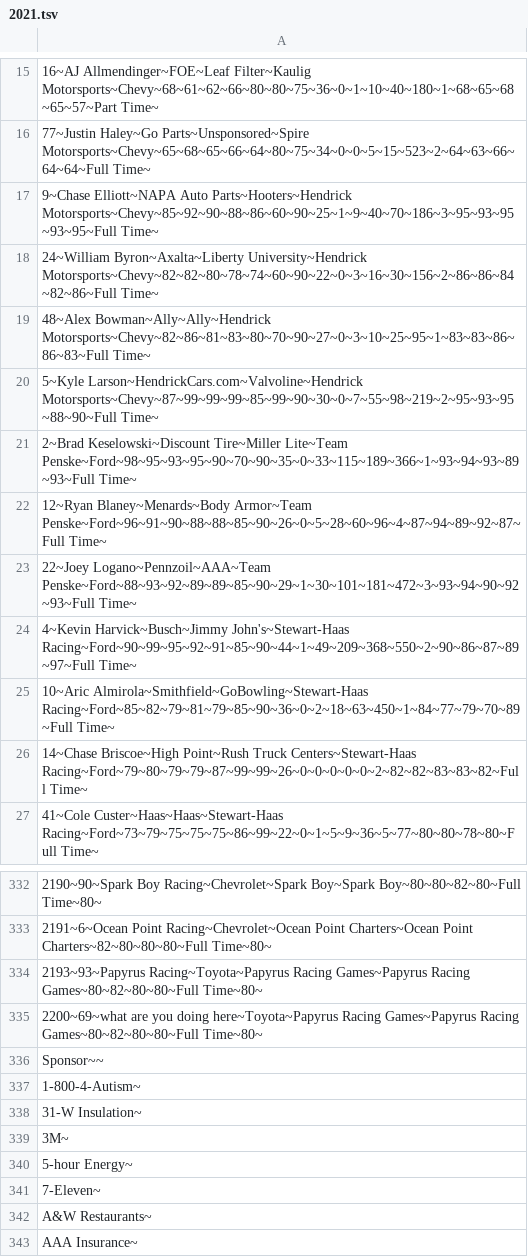
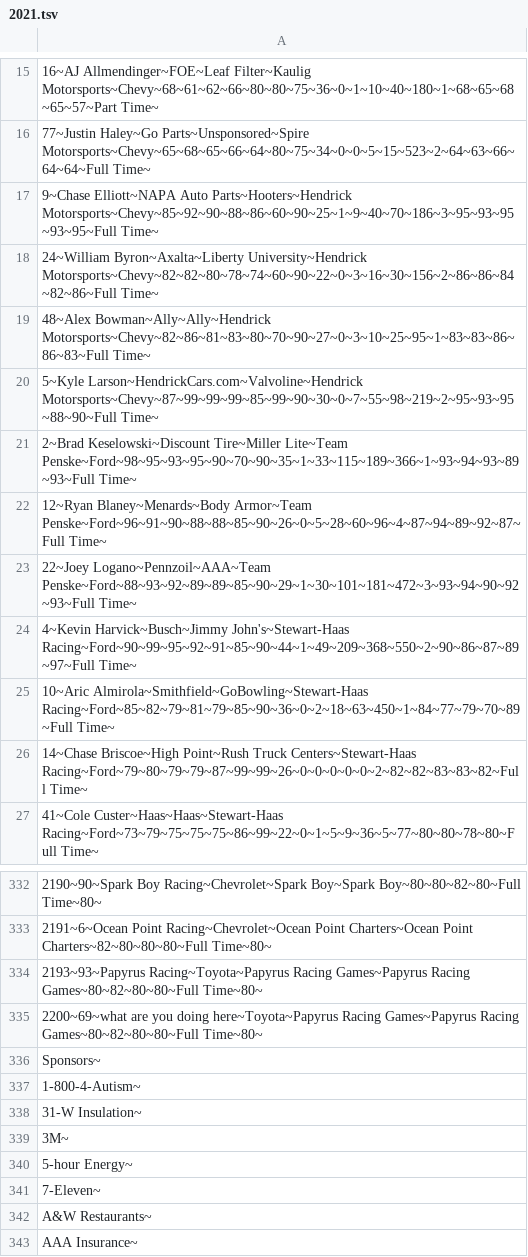
Before and after one commit to ArmenianMafia1/AutoSimElectron, a TSV file: rosters/2021.tsv, drawn as a sheet; only a part is shown, gaps mark what is left out; the diff names each change by its address in the sheet, - before the commit and + after, or states it on an @@ line.

```diff
--- a/rosters/2021.tsv
+++ b/rosters/2021.tsv
-A21: …Tire~Miller Lite~Team Penske~Ford~98~95~93~95~90~70~90~35~0~33~115~189~366~1~93~94~93~89~93~Full Time~
+A21: …Tire~Miller Lite~Team Penske~Ford~98~95~93~95~90~70~90~35~1~33~115~189~366~1~93~94~93~89~93~Full Time~
-A336: Sponsor~~
+A336: Sponsors~
```
Also changed, not shown: 4 other files.
